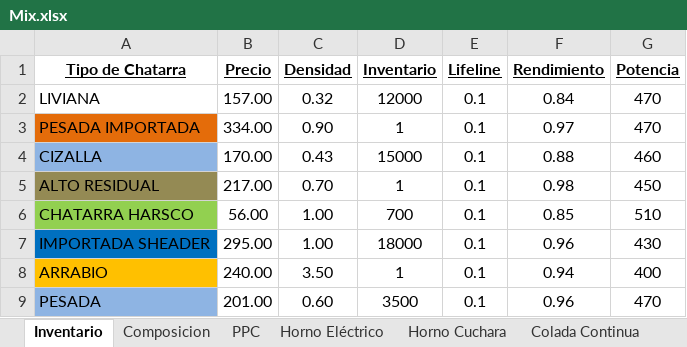
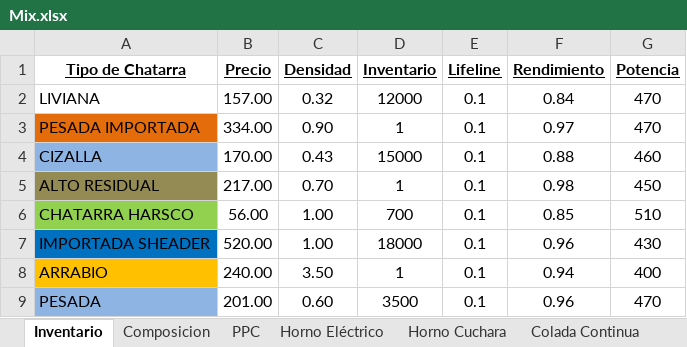
Before and after one commit to Axorimaster/Scrap_Optimization, an Excel workbook: Mix.xlsx, sheet Inventario, drawn as a sheet; values as stored, in another font and other column widths than the file's, no borders; the diff names each change by its address in the sheet, - before the commit and + after, or states it on an @@ line.

```diff
--- a/Mix.xlsx (sheet Inventario)
+++ b/Mix.xlsx (sheet Inventario)
-B7 (Precio): 295.00
+B7 (Precio): 520.00
```
Also changed, not shown: sheet Composicion, sheet PPC, 3 other files.
